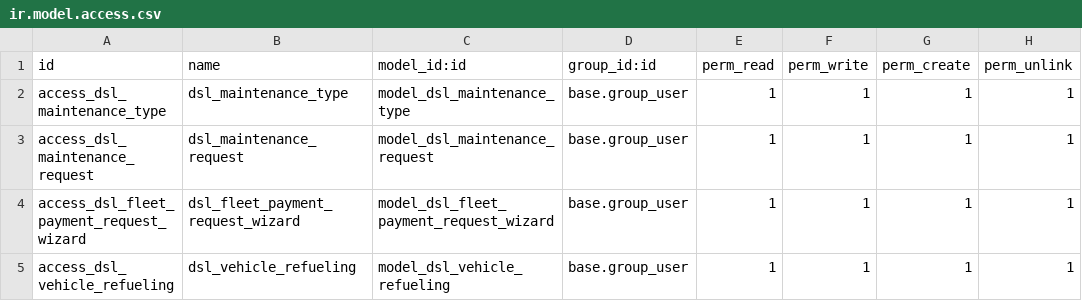
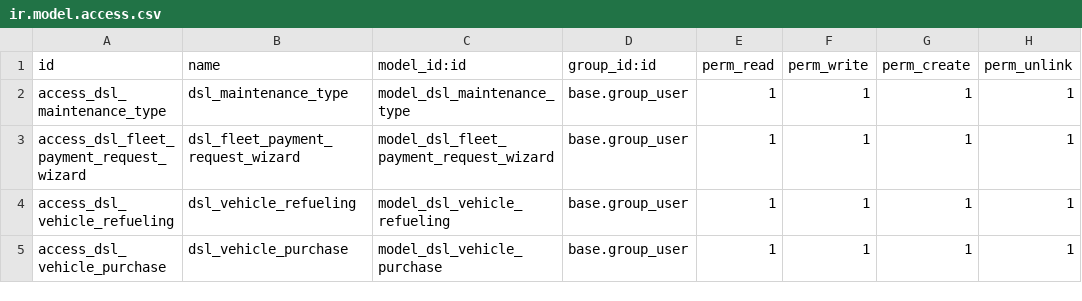
Before and after one commit to Md-Sohel-Rana-Ovi/dsl_fleet_management, a CSV file: security/ir.model.access.csv, drawn as a sheet; removed rows and columns are numbered as before the commit, all else as after; the diff names each change by its address in the sheet, - before the commit and + after, or states it on an @@ line.

```diff
--- a/security/ir.model.access.csv
+++ b/security/ir.model.access.csv
-row 3: access_dsl_maintenance_request | dsl_maintenance_request | model_dsl_maintenance_request | base.group_user | 1 | 1 | 1 | 1
+row 5: access_dsl_vehicle_purchase | dsl_vehicle_purchase | model_dsl_vehicle_purchase | base.group_user | 1 | 1 | 1 | 1
```
Also changed, not shown: 20 other files.
